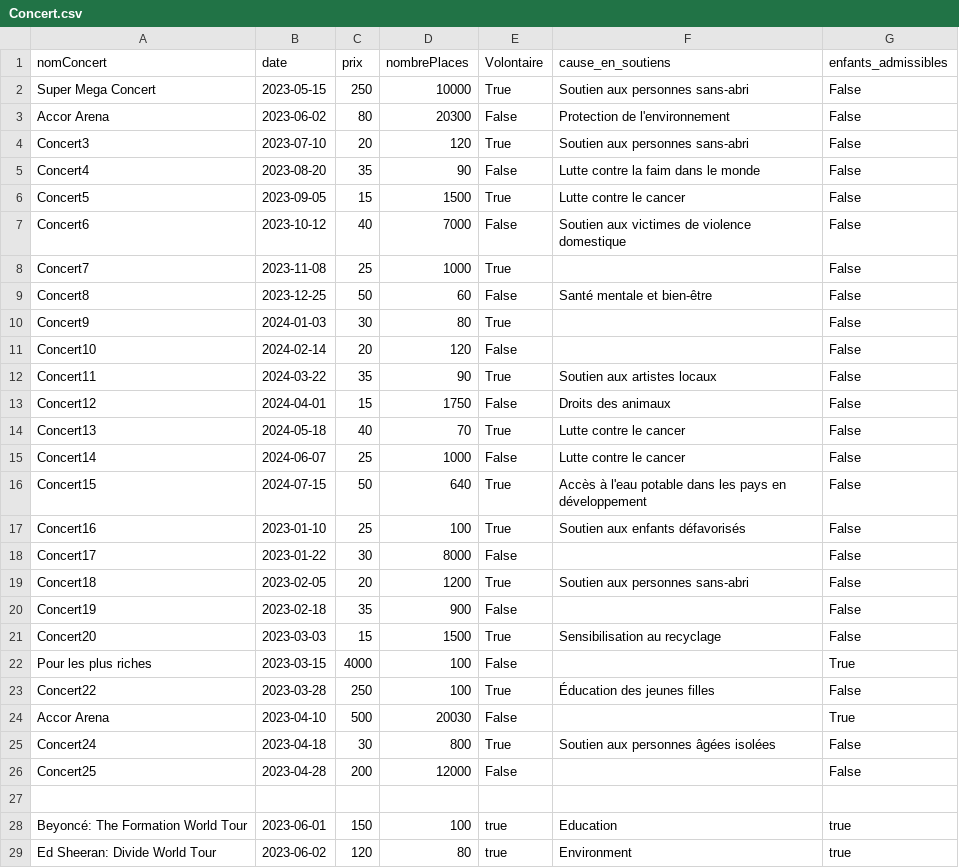
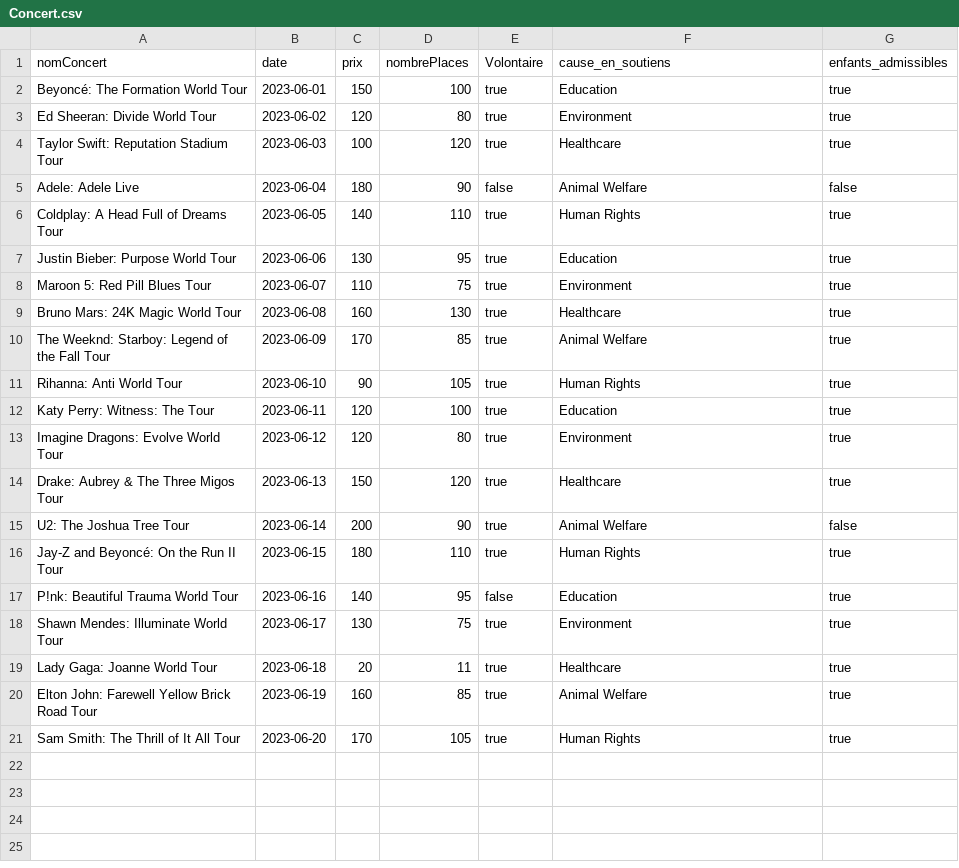
Before and after one commit to Nicolas-PLX/projet-bdd, a CSV file: CSV/Concert.csv, drawn as a sheet; only a part is shown; the shorter side is filled out with more unchanged rows; the diff names each change by its address in the sheet, - before the commit and + after, or states it on an @@ line.

Commit message:
new version table

```diff
--- a/CSV/Concert.csv
+++ b/CSV/Concert.csv
-row 2: Super Mega Concert | 2023-05-15 | 250 | 10000 | True | Soutien aux personnes sans-abri | False
-row 3: Accor Arena | 2023-06-02 | 80 | 20300 | False | Protection de l'environnement | False
-row 4: Concert3 | 2023-07-10 | 20 | 120 | True | Soutien aux personnes sans-abri | False
-row 5: Concert4 | 2023-08-20 | 35 | 90 | False | Lutte contre la faim dans le monde | False
-row 6: Concert5 | 2023-09-05 | 15 | 1500 | True | Lutte contre le cancer | False
-row 7: Concert6 | 2023-10-12 | 40 | 7000 | False | Soutien aux victimes de violence domestique | False
-row 8: Concert7 | 2023-11-08 | 25 | 1000 | True |  | False
-row 9: Concert8 | 2023-12-25 | 50 | 60 | False | Santé mentale et bien-être | False
-row 10: Concert9 | 2024-01-03 | 30 | 80 | True |  | False
-row 11: Concert10 | 2024-02-14 | 20 | 120 | False |  | False
-row 12: Concert11 | 2024-03-22 | 35 | 90 | True | Soutien aux artistes locaux | False
-row 13: Concert12 | 2024-04-01 | 15 | 1750 | False | Droits des animaux | False
-row 14: Concert13 | 2024-05-18 | 40 | 70 | True | Lutte contre le cancer | False
-row 15: Concert14 | 2024-06-07 | 25 | 1000 | False | Lutte contre le cancer | False
-row 16: Concert15 | 2024-07-15 | 50 | 640 | True | Accès à l'eau potable dans les pays en développement | False
-row 17: Concert16 | 2023-01-10 | 25 | 100 | True | Soutien aux enfants défavorisés | False
-row 18: Concert17 | 2023-01-22 | 30 | 8000 | False |  | False
-row 19: Concert18 | 2023-02-05 | 20 | 1200 | True | Soutien aux personnes sans-abri | False
-row 20: Concert19 | 2023-02-18 | 35 | 900 | False |  | False
-row 21: Concert20 | 2023-03-03 | 15 | 1500 | True | Sensibilisation au recyclage | False
-row 22: Pour les plus riches | 2023-03-15 | 4000 | 100 | False |  | True
-row 23: Concert22 | 2023-03-28 | 250 | 100 | True | Éducation des jeunes filles | False
-row 24: Accor Arena | 2023-04-10 | 500 | 20030 | False |  | True
-row 25: Concert24 | 2023-04-18 | 30 | 800 | True | Soutien aux personnes âgées isolées | False
-row 26: Concert25 | 2023-04-28 | 200 | 12000 | False |  | False
-row 27: (empty)
```
Also changed, not shown: CSV/Artiste.csv, CSV/Groupe.csv, 4 other files.
